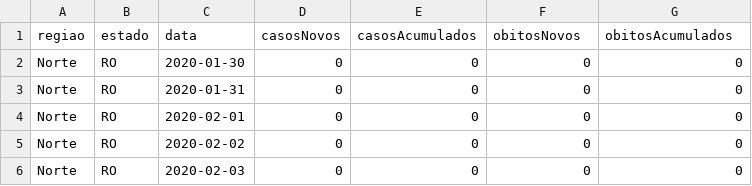
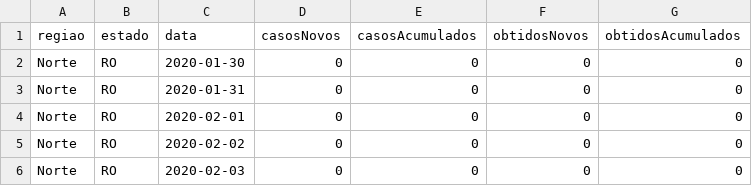
Before and after one commit to guilalves/Python-Pandas-PySpark, a CSV file: pyspark/csv/arquivo_geral.csv, drawn as a sheet; only a part is shown.

Commit message:
Ajustes

```diff
--- a/pyspark/csv/arquivo_geral.csv
+++ b/pyspark/csv/arquivo_geral.csv
@@ -1,2 +1,2 @@
-regiao;estado;data;casosNovos;casosAcumulados;obitosNovos;obitosAcumulados
+regiao;estado;data;casosNovos;casosAcumulados;obtidosNovos;obtidosAcumulados
 Norte;RO;2020-01-30;0;0;0;0
```
